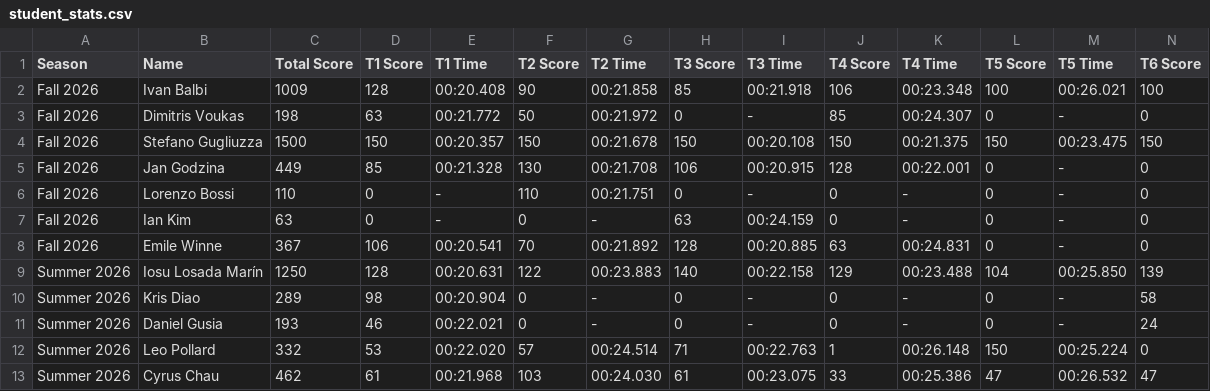
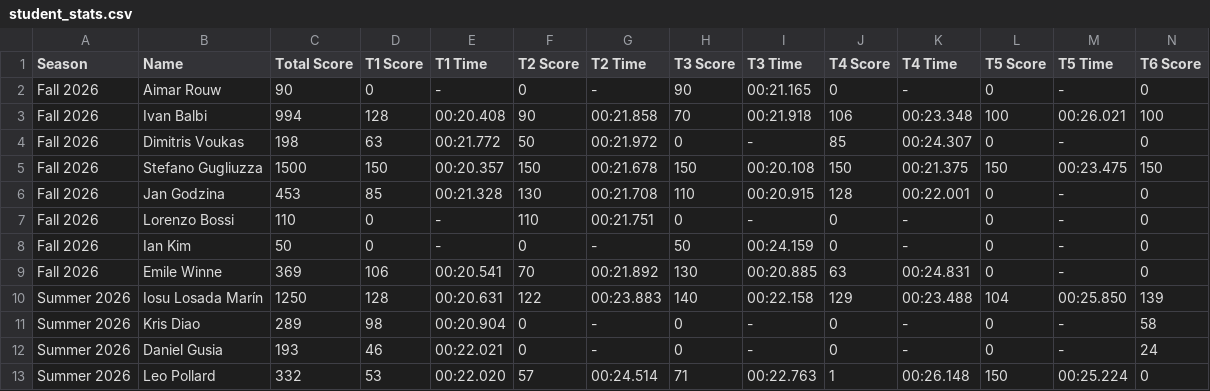
Before and after one commit to MrAtkin/BSN_trackmania_leaderboard, a CSV file: student_stats.csv, drawn as a sheet; only a part is shown; the shorter side is filled out with more unchanged rows; addresses are those after the commit; rows hold the shown columns only; the diff names each change by its address in the sheet, - before the commit and + after, or states it on an @@ line.

Commit message:
Add dual-universe tables for dynamic scoring toggles

```diff
--- a/student_stats.csv
+++ b/student_stats.csv
+row 2: Fall 2026 | Aimar Rouw | 90 | 0 | - | 0 | - | 90 | 00:21.165 | 0 | - | 0 | - | 0
-C3 (Total Score): 1009
+C3 (Total Score): 994
-H3 (T3 Score): 85
+H3 (T3 Score): 70
-C6 (Total Score): 449
+C6 (Total Score): 453
-H6 (T3 Score): 106
+H6 (T3 Score): 110
-C8 (Total Score): 63
+C8 (Total Score): 50
-H8 (T3 Score): 63
+H8 (T3 Score): 50
-C9 (Total Score): 367
+C9 (Total Score): 369
-H9 (T3 Score): 128
+H9 (T3 Score): 130
```
Also changed, not shown: 2 other files.
